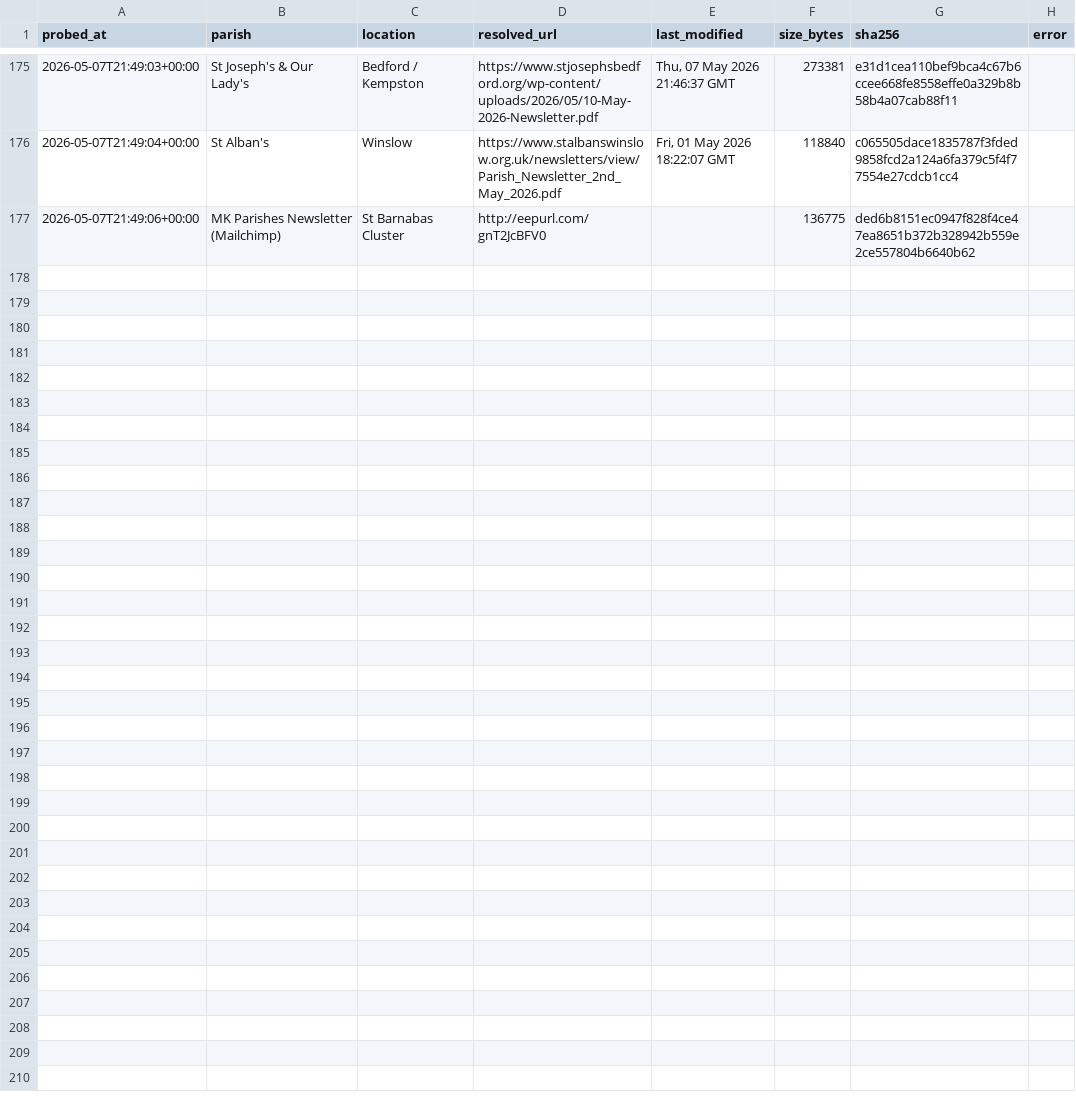
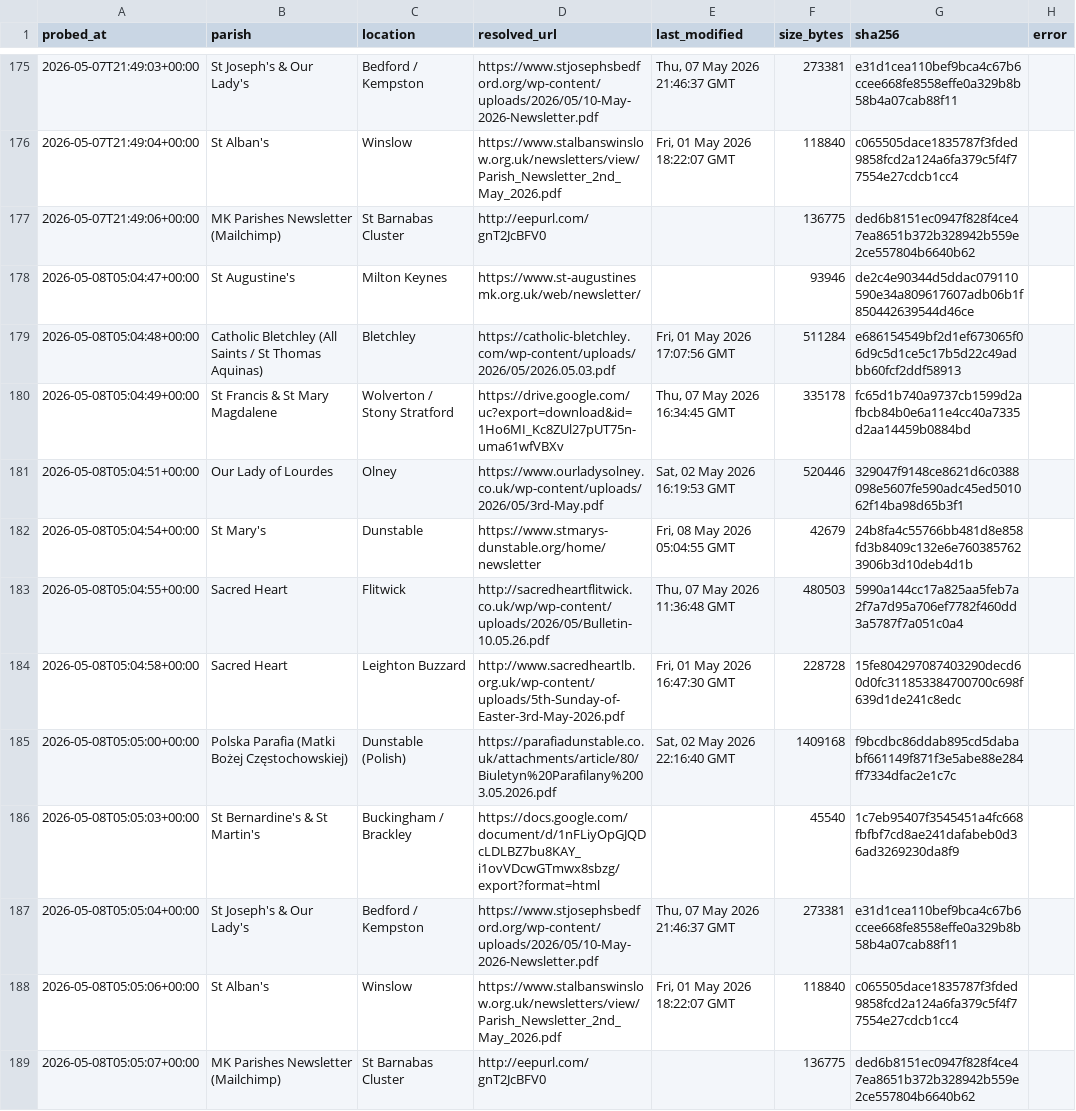
Before and after one commit to sabinjose/mkmasstimings, a CSV file: data/update_log.csv, drawn as a sheet; only a part is shown, gaps mark what is left out.

```diff
--- a/data/update_log.csv
+++ b/data/update_log.csv
@@ -177 +177,13 @@ probed_at,parish,location,resolved_url,last_modified,size_bytes,sha256,error
 2026-05-07T21:49:06+00:00,MK Parishes Newsletter (Mailchimp),St Barnabas Cluster,http://eepurl.com/gnT2JcBFV0,,136775,ded6b8151ec0947f828f4ce47ea8651b372b328942b559e2ce557804b6640b62,
+2026-05-08T05:04:47+00:00,St Augustine's,Milton Keynes,https://www.st-augustinesmk.org.uk/web/newsletter/,,93946,de2c4e90344d5ddac079110590e34a809617607adb06b1f850442639544d46ce,
+2026-05-08T05:04:48+00:00,Catholic Bletchley (All Saints / St Thomas Aquinas),Bletchley,https://catholic-bletchley.com/wp-content/uploads/2026/05/2026.05.03.pdf,"Fri, 01 May 2026 17:07:56 GMT",511284,e686154549bf2d1ef673065f06d9c5d1ce5c17b5d22c49adbb60fcf2ddf58913,
+2026-05-08T05:04:49+00:00,St Francis & St Mary Magdalene,Wolverton / Stony Stratford,https://drive.google.com/uc?export=download&id=1Ho6MI_Kc8ZUl27pUT75n-uma61wfVBXv,"Thu, 07 May 2026 16:34:45 GMT",335178,fc65d1b740a9737cb1599d2afbcb84b0e6a11e4cc40a7335d2aa14459b0884bd,
+2026-05-08T05:04:51+00:00,Our Lady of Lourdes,Olney,https://www.ourladysolney.co.uk/wp-content/uploads/2026/05/3rd-May.pdf,"Sat, 02 May 2026 16:19:53 GMT",520446,329047f9148ce8621d6c0388098e5607fe590adc45ed501062f14ba98d65b3f1,
+2026-05-08T05:04:54+00:00,St Mary's,Dunstable,https://www.stmarys-dunstable.org/home/newsletter,"Fri, 08 May 2026 05:04:55 GMT",42679,24b8fa4c55766bb481d8e858fd3b8409c132e6e7603857623906b3d10deb4d1b,
+2026-05-08T05:04:55+00:00,Sacred Heart,Flitwick,http://sacredheartflitwick.co.uk/wp/wp-content/uploads/2026/05/Bulletin-10.05.26.pdf,"Thu, 07 May 2026 11:36:48 GMT",480503,5990a144cc17a825aa5feb7a2f7a7d95a706ef7782f460dd3a5787f7a051c0a4,
+2026-05-08T05:04:58+00:00,Sacred Heart,Leighton Buzzard,http://www.sacredheartlb.org.uk/wp-content/uploads/5th-Sunday-of-Easter-3rd-May-2026.pdf,"Fri, 01 May 2026 16:47:30 GMT",228728,15fe804297087403290decd60d0fc311853384700700c698f639d1de241c8edc,
+2026-05-08T05:05:00+00:00,Polska Parafia (Matki Bożej Częstochowskiej),Dunstable (Polish),https://parafiadunstable.co.uk/attachments/article/80/Biuletyn%20Parafilany%2003.05.2026.pdf,"Sat, 02 May 2026 22:16:40 GMT",1409168,f9bcdbc86ddab895cd5dababf661149f871f3e5abe88e284ff7334dfac2e1c7c,
+2026-05-08T05:05:03+00:00,St Bernardine's & St Martin's,Buckingham / Brackley,https://docs.google.com/document/d/1nFLiyOpGJQDcLDLBZ7bu8KAY_i1ovVDcwGTmwx8sbzg/export?format=html,,45540,1c7eb95407f3545451a4fc668fbfbf7cd8ae241dafabeb0d36ad3269230da8f9,
+2026-05-08T05:05:04+00:00,St Joseph's & Our Lady's,Bedford / Kempston,https://www.stjosephsbedford.org/wp-content/uploads/2026/05/10-May-2026-Newsletter.pdf,"Thu, 07 May 2026 21:46:37 GMT",273381,e31d1cea110bef9bca4c67b6ccee668fe8558effe0a329b8b58b4a07cab88f11,
+2026-05-08T05:05:06+00:00,St Alban's,Winslow,https://www.stalbanswinslow.org.uk/newsletters/view/Parish_Newsletter_2nd_May_2026.pdf,"Fri, 01 May 2026 18:22:07 GMT",118840,c065505dace1835787f3fded9858fcd2a124a6fa379c5f4f77554e27cdcb1cc4,
+2026-05-08T05:05:07+00:00,MK Parishes Newsletter (Mailchimp),St Barnabas Cluster,http://eepurl.com/gnT2JcBFV0,,136775,ded6b8151ec0947f828f4ce47ea8651b372b328942b559e2ce557804b6640b62,
```
Also changed, not shown: 1 other file.
